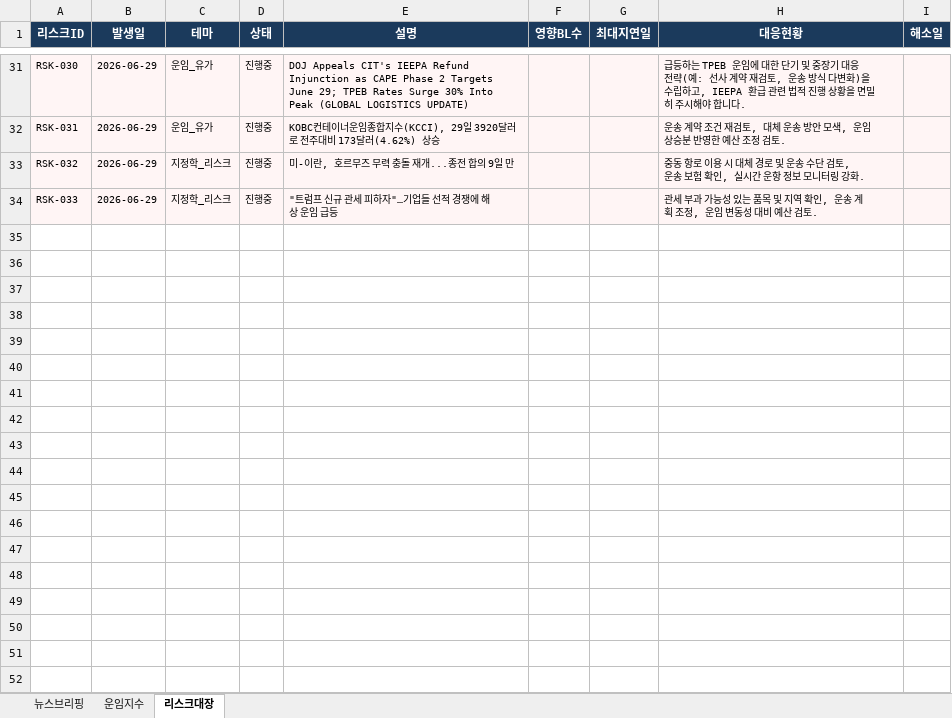
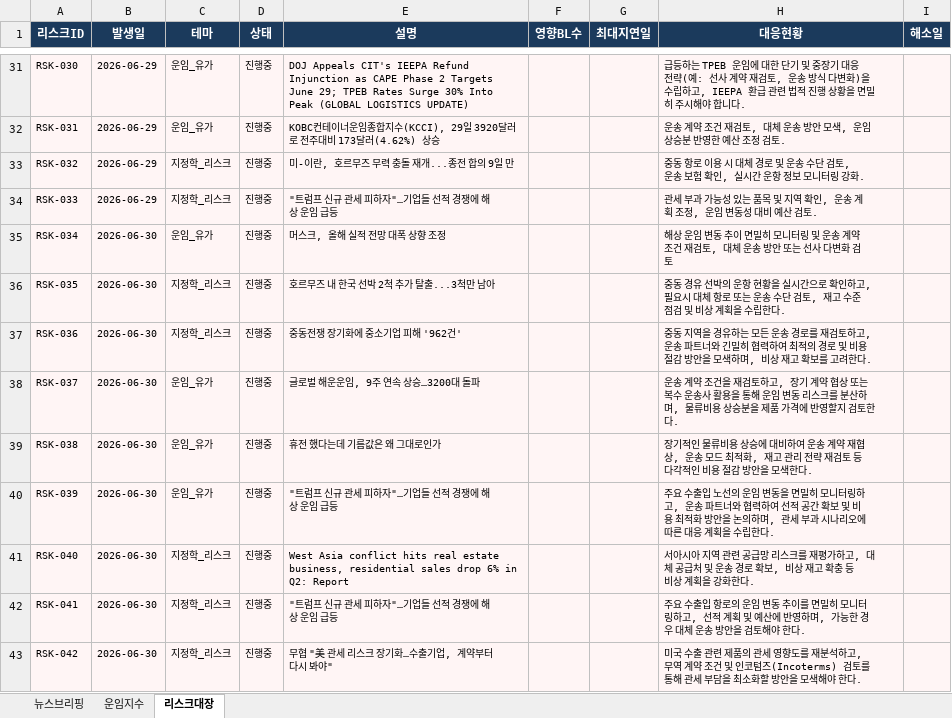
Before and after one commit to lws2013/news-crawler-app, an Excel workbook: data/SCM_물류_브리핑.xlsx, sheet 리스크대장, drawn as a sheet; only a part is shown, gaps mark what is left out; values as stored, in another font and other column widths than the file's, no borders; the diff names each change by its address in the sheet, - before the commit and + after, or states it on an @@ line.

```diff
--- a/data/SCM_물류_브리핑.xlsx (sheet 리스크대장)
+++ b/data/SCM_물류_브리핑.xlsx (sheet 리스크대장)
+row 35: RSK-034 | 2026-06-30 | 운임_유가 | 진행중 | 머스크, 올해 실적 전망 대폭 상향 조정 |  |  | 해상 운임 변동 추이 면밀히 모니터링 및 운송 계약 조건 재검토, 대체 운송 방안 또는 선사 다변화 검토
+row 36: RSK-035 | 2026-06-30 | 지정학_리스크 | 진행중 | 호르무즈 내 한국 선박 2척 추가 탈출...3척만 남아 |  |  | 중동 경유 선박의 운항 현황을 실시간으로 확인하고, 필요시 대체 항로 또는 운송 수단 검토, 재고 수준 점검 및 비상 계획을 수립한다.
+row 37: RSK-036 | 2026-06-30 | 지정학_리스크 | 진행중 | 중동전쟁 장기화에 중소기업 피해 '962건' |  |  | 중동 지역을 경유하는 모든 운송 경로를 재검토하고, 운송 파트너와 긴밀히 협력하여 최적의 경로 및 비용 절감 방안을 모색하며, 비상 재고 확보를 고려한다.
+row 38: RSK-037 | 2026-06-30 | 운임_유가 | 진행중 | 글로벌 해운운임, 9주 연속 상승…3200대 돌파 |  |  | 운송 계약 조건을 재검토하고, 장기 계약 협상 또는 복수 운송사 활용을 통해 운임 변동 리스크를 분산하며, 물류비용 상승분을 제품 가격에 반영할지 검토한다.
+row 39: RSK-038 | 2026-06-30 | 운임_유가 | 진행중 | 휴전 했다는데 기름값은 왜 그대로인가 |  |  | 장기적인 물류비용 상승에 대비하여 운송 계약 재협상, 운송 모드 최적화, 재고 관리 전략 재검토 등 다각적인 비용 절감 방안을 모색한다.
+row 40: RSK-039 | 2026-06-30 | 운임_유가 | 진행중 | "트럼프 신규 관세 피하자"…기업들 선적 경쟁에 해상 운임 급등 |  |  | 주요 수출입 노선의 운임 변동을 면밀히 모니터링하고, 운송 파트너와 협력하여 선적 공간 확보 및 비용 최적화 방안을 논의하며, 관세 부과 시나리오에 따른 대응 계획을 수립한다.
+row 41: RSK-040 | 2026-06-30 | 지정학_리스크 | 진행중 | West Asia conflict hits real estate business, residential sales drop 6% in Q2: Report |  |  | 서아시아 지역 관련 공급망 리스크를 재평가하고, 대체 공급처 및 운송 경로 확보, 비상 재고 확충 등 비상 계획을 강화한다.
+row 42: RSK-041 | 2026-06-30 | 지정학_리스크 | 진행중 | "트럼프 신규 관세 피하자"…기업들 선적 경쟁에 해상 운임 급등 |  |  | 주요 수출입 항로의 운임 변동 추이를 면밀히 모니터링하고, 선적 계획 및 예산에 반영하며, 가능한 경우 대체 운송 방안을 검토해야 한다.
+row 43: RSK-042 | 2026-06-30 | 지정학_리스크 | 진행중 | 무협 "美 관세 리스크 장기화…수출기업, 계약부터 다시 봐야" |  |  | 미국 수출 관련 제품의 관세 영향도를 재분석하고, 무역 계약 조건 및 인코텀즈(Incoterms) 검토를 통해 관세 부담을 최소화할 방안을 모색해야 한다.
```
Also changed, not shown: sheet 뉴스브리핑, sheet 운임지수, 5 other files.
